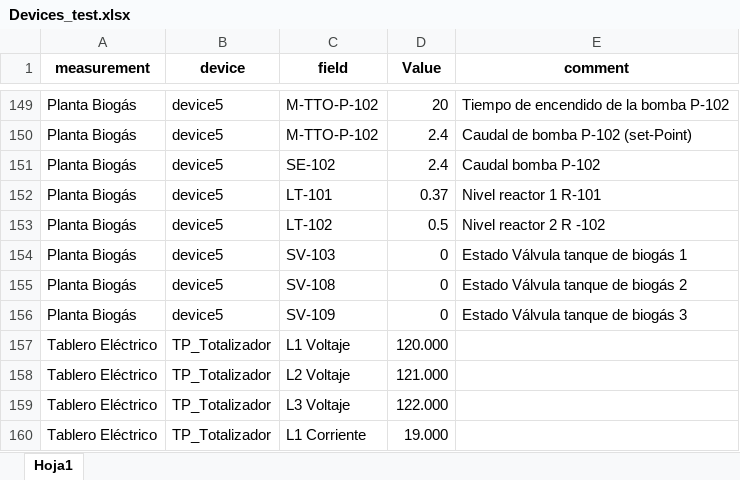
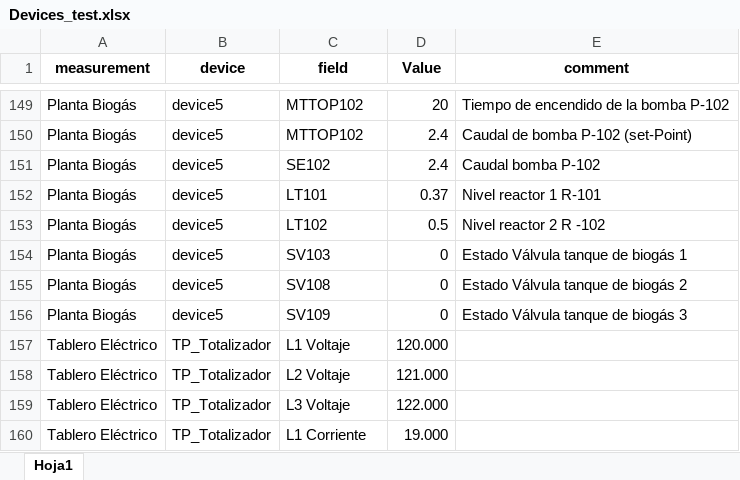
Before and after one commit to andeusse/project-cali, an Excel workbook: backend/v1.0/mockDB/Devices_test.xlsx, sheet Hoja1, drawn as a sheet; only a part is shown, gaps mark what is left out; values as stored, in another font and other column widths than the file's, no borders; the diff covers the shown part only; the diff names each change by its address in the sheet, - before the commit and + after, or states it on an @@ line.

```diff
--- a/backend/v1.0/mockDB/Devices_test.xlsx (sheet Hoja1)
+++ b/backend/v1.0/mockDB/Devices_test.xlsx (sheet Hoja1)
-C149:C150 (field): M-TTO-P-102
+C149:C150 (field): MTTOP102
-C151 (field): SE-102
+C151 (field): SE102
-C152 (field): LT-101
+C152 (field): LT101
-C153 (field): LT-102
+C153 (field): LT102
-C154 (field): SV-103
+C154 (field): SV103
-C155 (field): SV-108
+C155 (field): SV108
-C156 (field): SV-109
+C156 (field): SV109
```
Also changed, not shown: 54 edited cells elsewhere in this sheet.
